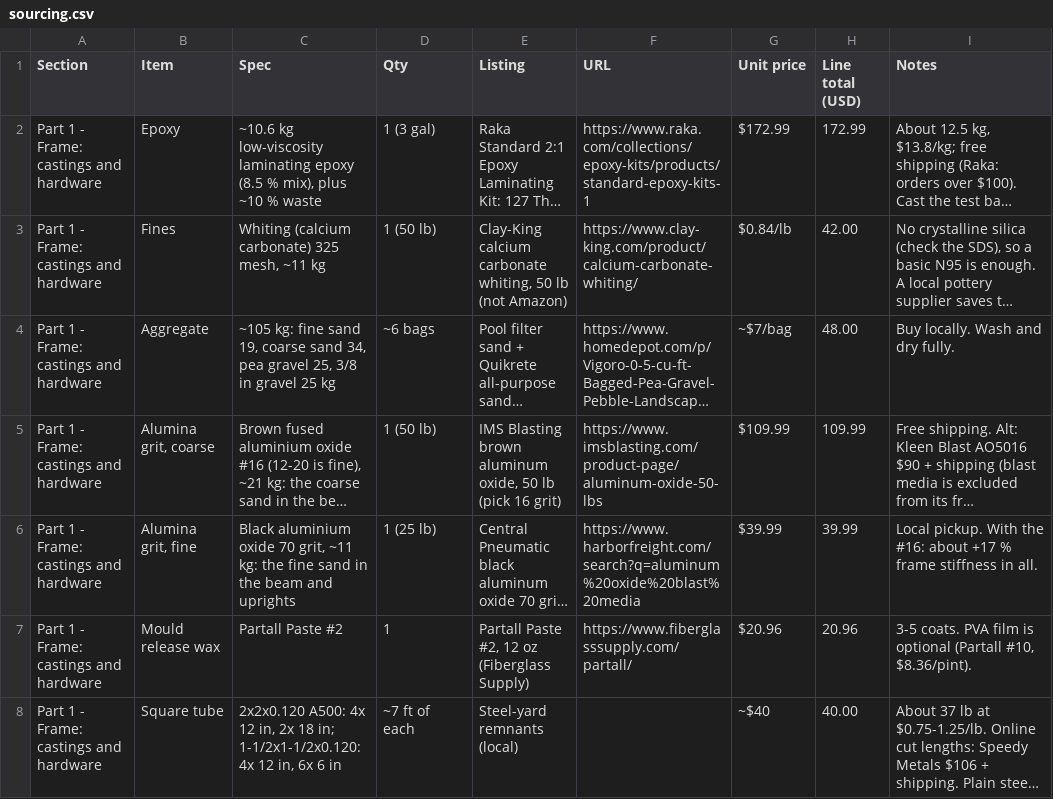
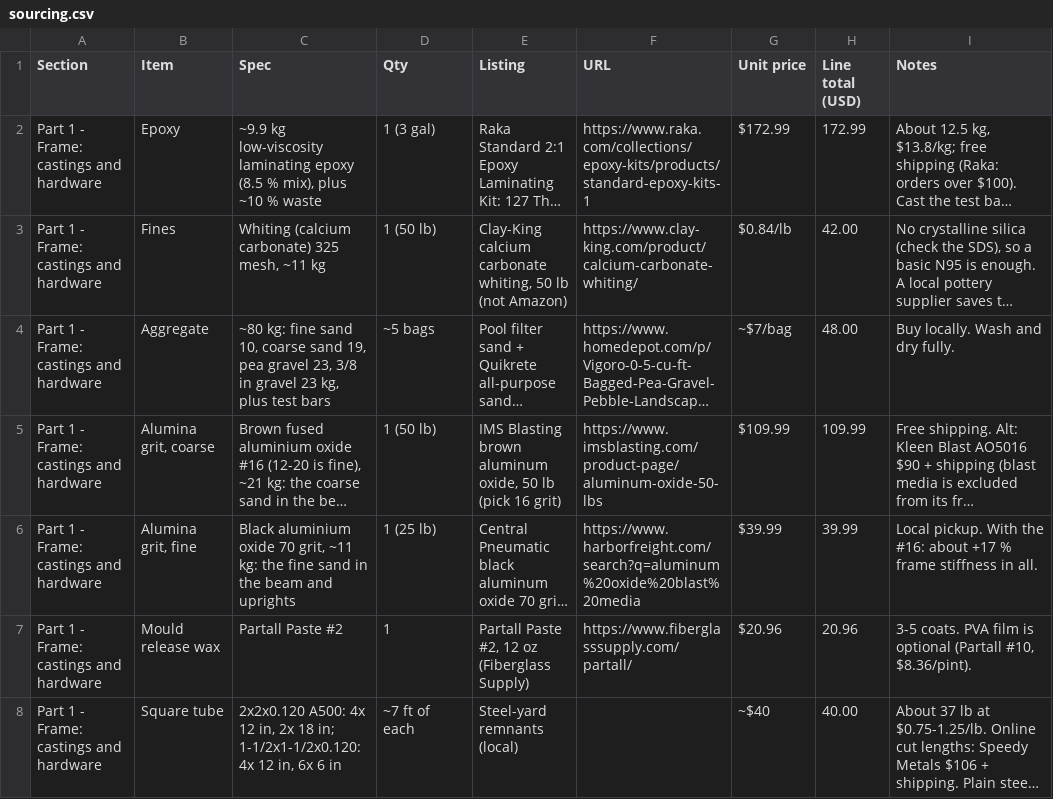
Before and after one commit to nolanstr/diycnc, a CSV file: docs/sourcing.csv, drawn as a sheet; only a part is shown; long unchanged cells end in …; the diff names each change by its address in the sheet, - before the commit and + after, or states it on an @@ line.

```diff
--- a/docs/sourcing.csv
+++ b/docs/sourcing.csv
-C2 (Spec): ~10.6 kg low-viscosity…
+C2 (Spec): ~9.9 kg low-viscosity…
-C4 (Spec): ~105 kg: fine sand 19, coarse sand 34, pea gravel 25, 3/8 in gravel 25 kg
+C4 (Spec): ~80 kg: fine sand 10, coarse sand 19, pea gravel 23, 3/8 in gravel 23 kg, plus test bars
-D4 (Qty): ~6 bags
+D4 (Qty): ~5 bags
```
Also changed, not shown: print/manifest.csv, 17 other files.
